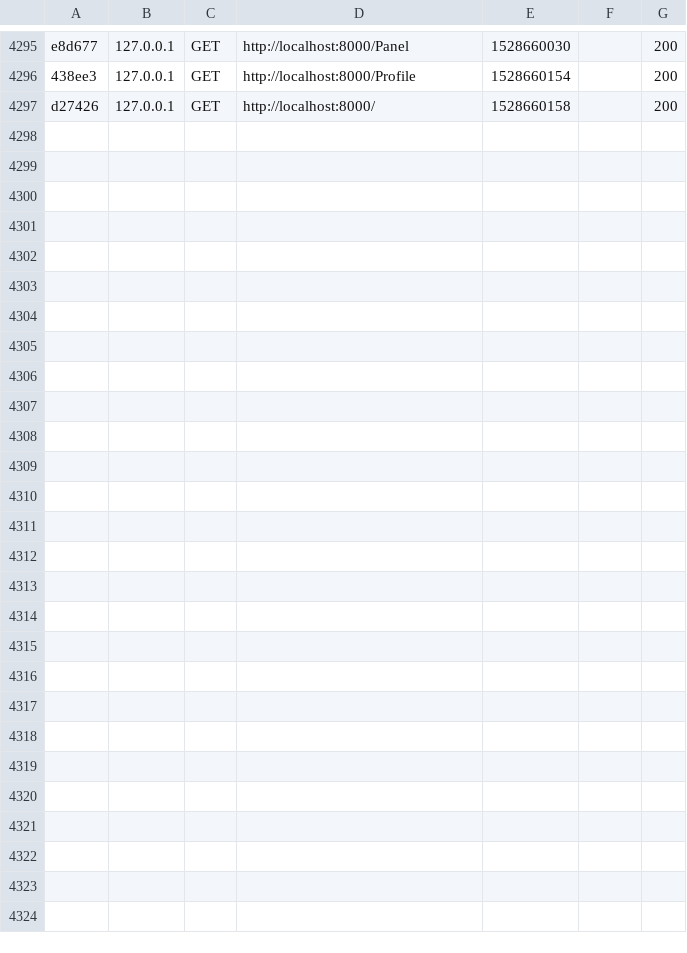
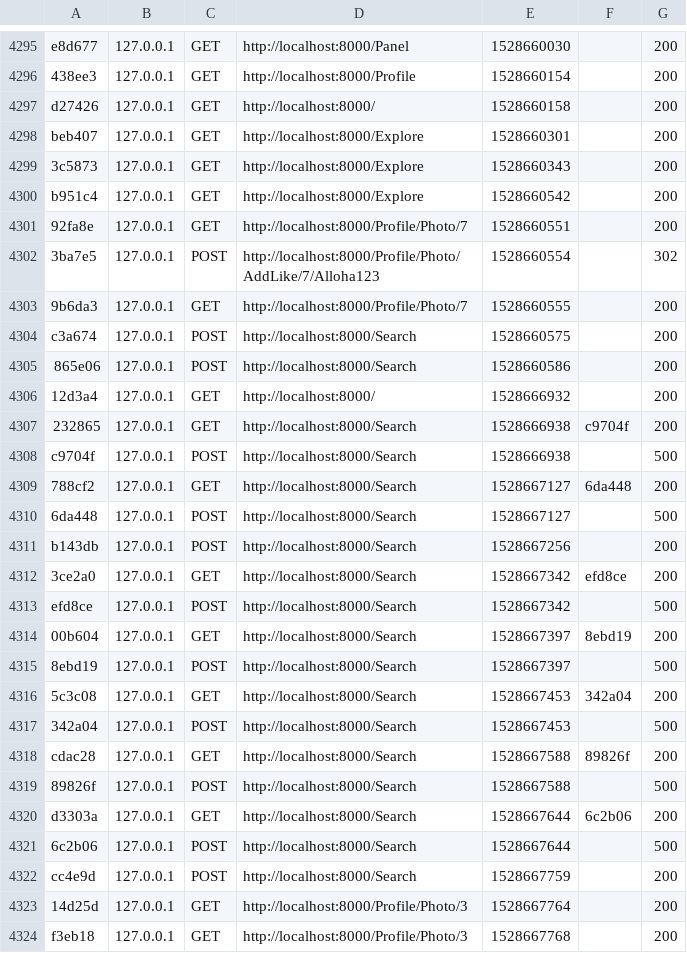
Before and after one commit to FakeGram/FakeGram, a CSV file: var/cache/dev/profiler/index.csv, drawn as a sheet; only a part is shown, gaps mark what is left out; the diff names each change by its address in the sheet, - before the commit and + after, or states it on an @@ line.

```diff
--- a/var/cache/dev/profiler/index.csv
+++ b/var/cache/dev/profiler/index.csv
+row 4298: beb407 | 127.0.0.1 | GET | http://localhost:8000/Explore | 1528660301 |  | 200
+row 4299: 3c5873 | 127.0.0.1 | GET | http://localhost:8000/Explore | 1528660343 |  | 200
+row 4300: b951c4 | 127.0.0.1 | GET | http://localhost:8000/Explore | 1528660542 |  | 200
+row 4301: 92fa8e | 127.0.0.1 | GET | http://localhost:8000/Profile/Photo/7 | 1528660551 |  | 200
+row 4302: 3ba7e5 | 127.0.0.1 | POST | http://localhost:8000/Profile/Photo/AddLike/7/Alloha123 | 1528660554 |  | 302
+row 4303: 9b6da3 | 127.0.0.1 | GET | http://localhost:8000/Profile/Photo/7 | 1528660555 |  | 200
+row 4304: c3a674 | 127.0.0.1 | POST | http://localhost:8000/Search | 1528660575 |  | 200
+row 4305: 865e06 | 127.0.0.1 | POST | http://localhost:8000/Search | 1528660586 |  | 200
+row 4306: 12d3a4 | 127.0.0.1 | GET | http://localhost:8000/ | 1528666932 |  | 200
+row 4307: 232865 | 127.0.0.1 | GET | http://localhost:8000/Search | 1528666938 | c9704f | 200
+row 4308: c9704f | 127.0.0.1 | POST | http://localhost:8000/Search | 1528666938 |  | 500
+row 4309: 788cf2 | 127.0.0.1 | GET | http://localhost:8000/Search | 1528667127 | 6da448 | 200
+row 4310: 6da448 | 127.0.0.1 | POST | http://localhost:8000/Search | 1528667127 |  | 500
+row 4311: b143db | 127.0.0.1 | POST | http://localhost:8000/Search | 1528667256 |  | 200
+row 4312: 3ce2a0 | 127.0.0.1 | GET | http://localhost:8000/Search | 1528667342 | efd8ce | 200
+row 4313: efd8ce | 127.0.0.1 | POST | http://localhost:8000/Search | 1528667342 |  | 500
+row 4314: 00b604 | 127.0.0.1 | GET | http://localhost:8000/Search | 1528667397 | 8ebd19 | 200
+row 4315: 8ebd19 | 127.0.0.1 | POST | http://localhost:8000/Search | 1528667397 |  | 500
+row 4316: 5c3c08 | 127.0.0.1 | GET | http://localhost:8000/Search | 1528667453 | 342a04 | 200
+row 4317: 342a04 | 127.0.0.1 | POST | http://localhost:8000/Search | 1528667453 |  | 500
+row 4318: cdac28 | 127.0.0.1 | GET | http://localhost:8000/Search | 1528667588 | 89826f | 200
+row 4319: 89826f | 127.0.0.1 | POST | http://localhost:8000/Search | 1528667588 |  | 500
+row 4320: d3303a | 127.0.0.1 | GET | http://localhost:8000/Search | 1528667644 | 6c2b06 | 200
+row 4321: 6c2b06 | 127.0.0.1 | POST | http://localhost:8000/Search | 1528667644 |  | 500
+row 4322: cc4e9d | 127.0.0.1 | POST | http://localhost:8000/Search | 1528667759 |  | 200
+row 4323: 14d25d | 127.0.0.1 | GET | http://localhost:8000/Profile/Photo/3 | 1528667764 |  | 200
+row 4324: f3eb18 | 127.0.0.1 | GET | http://localhost:8000/Profile/Photo/3 | 1528667768 |  | 200
```
Also changed, not shown: 35 other files.
